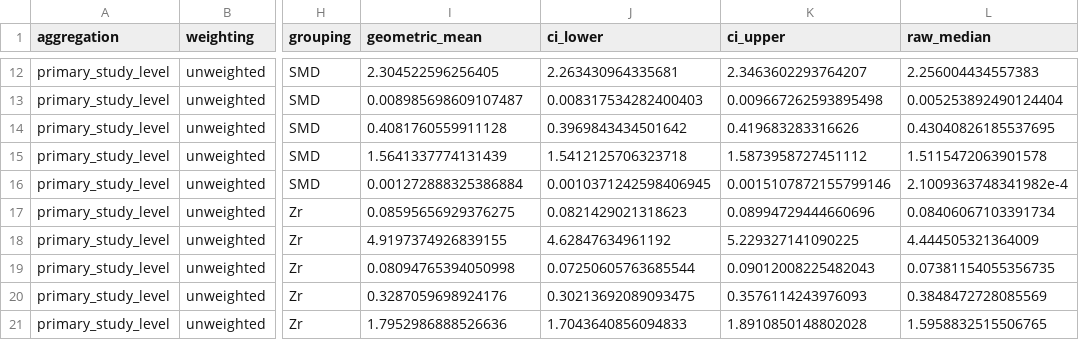
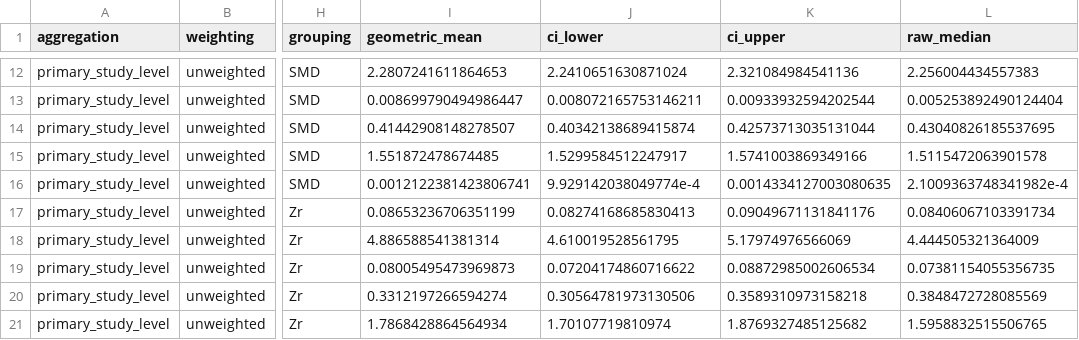
Before and after one commit to Ayumi-495/statistical_power_AnimCogn, a CSV file: results/revision/assumed_effect_scenarios.csv, drawn as a sheet; only a part is shown, gaps mark what is left out; the diff covers the shown part only; the diff names each change by its address in the sheet, - before the commit and + after, or states it on an @@ line.

```diff
--- a/results/revision/assumed_effect_scenarios.csv
+++ b/results/revision/assumed_effect_scenarios.csv
-I12 (geometric_mean): 2.304522596256405
+I12 (geometric_mean): 2.2807241611864653
-J12 (ci_lower): 2.263430964335681
+J12 (ci_lower): 2.2410651630871024
-K12 (ci_upper): 2.3463602293764207
+K12 (ci_upper): 2.321084984541136
-I13 (geometric_mean): 0.008985698609107487
+I13 (geometric_mean): 0.008699790494986447
-J13 (ci_lower): 0.008317534282400403
+J13 (ci_lower): 0.008072165753146211
-K13 (ci_upper): 0.009667262593895498
+K13 (ci_upper): 0.00933932594202544
-I14 (geometric_mean): 0.4081760559911128
+I14 (geometric_mean): 0.41442908148278507
-J14 (ci_lower): 0.3969843434501642
+J14 (ci_lower): 0.40342138689415874
-K14 (ci_upper): 0.419683283316626
+K14 (ci_upper): 0.42573713035131044
-I15 (geometric_mean): 1.5641337774131439
+I15 (geometric_mean): 1.551872478674485
-J15 (ci_lower): 1.5412125706323718
+J15 (ci_lower): 1.5299584512247917
-K15 (ci_upper): 1.5873958727451112
+K15 (ci_upper): 1.5741003869349166
-I16 (geometric_mean): 0.001272888325386884
+I16 (geometric_mean): 0.0012122381423806741
-J16 (ci_lower): 0.0010371242598406945
+J16 (ci_lower): 9.929142038049774e-4
-K16 (ci_upper): 0.0015107872155799146
+K16 (ci_upper): 0.0014334127003080635
-I17 (geometric_mean): 0.08595656929376275
+I17 (geometric_mean): 0.08653236706351199
-J17 (ci_lower): 0.0821429021318623
+J17 (ci_lower): 0.08274168685830413
-K17 (ci_upper): 0.08994729444660696
+K17 (ci_upper): 0.09049671131841176
-I18 (geometric_mean): 4.9197374926839155
+I18 (geometric_mean): 4.886588541381314
-J18 (ci_lower): 4.62847634961192
+J18 (ci_lower): 4.610019528561795
-K18 (ci_upper): 5.229327141090225
+K18 (ci_upper): 5.17974976566069
-I19 (geometric_mean): 0.08094765394050998
+I19 (geometric_mean): 0.08005495473969873
-J19 (ci_lower): 0.07250605763685544
+J19 (ci_lower): 0.07204174860716622
-K19 (ci_upper): 0.09012008225482043
+K19 (ci_upper): 0.08872985002606534
-I20 (geometric_mean): 0.3287059698924176
+I20 (geometric_mean): 0.3312197266594274
-J20 (ci_lower): 0.30213692089093475
+J20 (ci_lower): 0.30564781973130506
-K20 (ci_upper): 0.3576114243976093
+K20 (ci_upper): 0.3589310973158218
-I21 (geometric_mean): 1.7952986888526636
+I21 (geometric_mean): 1.7868428864564934
-J21 (ci_lower): 1.7043640856094833
+J21 (ci_lower): 1.70107719810974
-K21 (ci_upper): 1.8910850148802028
+K21 (ci_upper): 1.8769327485125682
```
Also changed, not shown: 123 edited cells elsewhere in this file, results/revision/supplementary/TableS1_reported_metrics.csv, results/revision/supplementary/metadata_files.csv, 6 other files.
